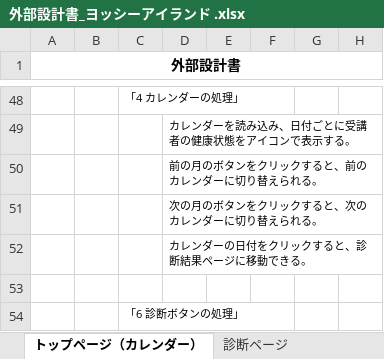
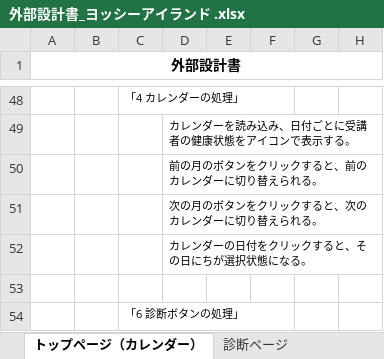
Before and after one commit to DOJO-2021/C-3, an Excel workbook: documnets/外部設計書_ヨッシーアイランド .xlsx, sheet トップページ（カレンダー）, drawn as a sheet; only a part is shown, gaps mark what is left out; values as stored, in another font and other column widths than the file's, no borders; charts and pictures not drawn; the diff names each change by its address in the sheet, - before the commit and + after, or states it on an @@ line.

```diff
--- a/documnets/外部設計書_ヨッシーアイランド .xlsx (sheet トップページ（カレンダー）)
+++ b/documnets/外部設計書_ヨッシーアイランド .xlsx (sheet トップページ（カレンダー）)
-D52: カレンダーの日付をクリックすると、診断結果ページに移動できる。
+D52: カレンダーの日付をクリックすると、その日にちが選択状態になる。
```
Also changed, not shown: sheet トップページ（管理者）, sheet ログインページ, sheet 管理者ログインページ, sheet 新規登録ページ, charts or pictures.
